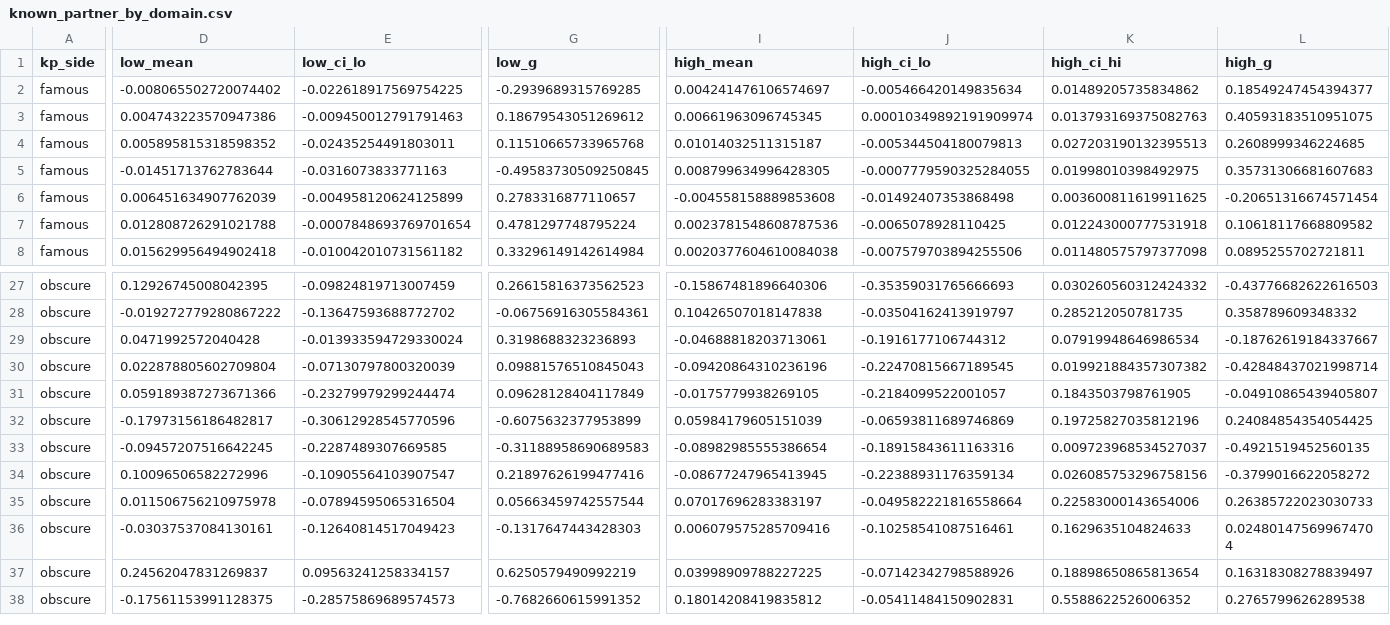
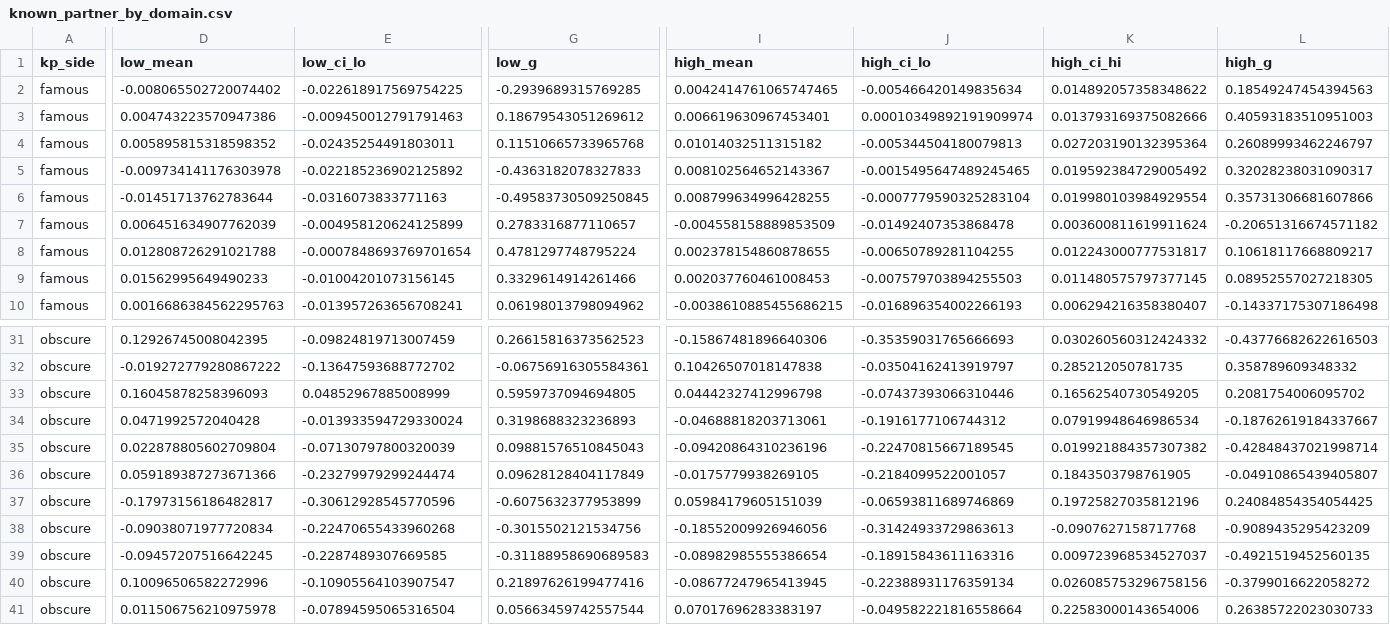
Before and after one commit to HannanSeyfi/Anchoring-LLMs, a CSV file: results/bidirectional_kp/qwen3-32b/off/tables/known_partner_by_domain.csv, drawn as a sheet; only a part is shown, gaps mark what is left out; the shorter side is filled out with more unchanged rows; addresses are those after the commit; rows hold the shown columns only; the diff covers the shown part only; the diff names each change by its address in the sheet, - before the commit and + after, or states it on an @@ line.

```diff
--- a/results/bidirectional_kp/qwen3-32b/off/tables/known_partner_by_domain.csv
+++ b/results/bidirectional_kp/qwen3-32b/off/tables/known_partner_by_domain.csv
-I2 (high_mean): 0.004241476106574697
+I2 (high_mean): 0.0042414761065747465
-K2 (high_ci_hi): 0.01489205735834862
+K2 (high_ci_hi): 0.014892057358348622
-L2 (high_g): 0.18549247454394377
+L2 (high_g): 0.18549247454394563
-I3 (high_mean): 0.00661963096745345
+I3 (high_mean): 0.006619630967453401
-K3 (high_ci_hi): 0.013793169375082763
+K3 (high_ci_hi): 0.013793169375082666
-L3 (high_g): 0.40593183510951075
+L3 (high_g): 0.40593183510951003
-I4 (high_mean): 0.01014032511315187
+I4 (high_mean): 0.01014032511315182
-K4 (high_ci_hi): 0.027203190132395513
+K4 (high_ci_hi): 0.027203190132395364
-L4 (high_g): 0.2608999346224685
+L4 (high_g): 0.26089993462246797
+row 5: famous | -0.009734141176303978 | -0.022185236902125892 | -0.4363182078327833 | 0.008102564652143367 | -0.0015495647489245465 | 0.019592384729005492 | 0.32028238031090317
-I6 (high_mean): 0.008799634996428305
+I6 (high_mean): 0.008799634996428255
-J6 (high_ci_lo): -0.0007779590325284055
+J6 (high_ci_lo): -0.0007779590325283104
-K6 (high_ci_hi): 0.01998010398492975
+K6 (high_ci_hi): 0.019980103984929554
-L6 (high_g): 0.35731306681607683
+L6 (high_g): 0.35731306681607866
-I7 (high_mean): -0.004558158889853608
+I7 (high_mean): -0.004558158889853509
-J7 (high_ci_lo): -0.01492407353868498
+J7 (high_ci_lo): -0.01492407353868478
-K7 (high_ci_hi): 0.003600811619911625
+K7 (high_ci_hi): 0.003600811619911624
-L7 (high_g): -0.20651316674571454
+L7 (high_g): -0.20651316674571182
-I8 (high_mean): 0.0023781548608787536
+I8 (high_mean): 0.002378154860878655
-J8 (high_ci_lo): -0.0065078928110425
+J8 (high_ci_lo): -0.00650789281104255
-K8 (high_ci_hi): 0.012243000777531918
+K8 (high_ci_hi): 0.012243000777531817
-L8 (high_g): 0.10618117668809582
+L8 (high_g): 0.10618117668809217
-D9 (low_mean): 0.015629956494902418
+D9 (low_mean): 0.01562995649490233
-E9 (low_ci_lo): -0.010042010731561182
+E9 (low_ci_lo): -0.01004201073156145
-G9 (low_g): 0.33296149142614984
+G9 (low_g): 0.3329614914261466
-I9 (high_mean): 0.0020377604610084038
+I9 (high_mean): 0.002037760461008453
-J9 (high_ci_lo): -0.007579703894255506
+J9 (high_ci_lo): -0.007579703894255503
-K9 (high_ci_hi): 0.011480575797377098
+K9 (high_ci_hi): 0.011480575797377145
-L9 (high_g): 0.0895255702721811
+L9 (high_g): 0.08952557027218305
+row 10: famous | 0.0016686384562295763 | -0.013957263656708241 | 0.06198013798094962 | -0.0038610885455686215 | -0.016896354002266193 | 0.006294216358380407 | -0.14337175307186498
+row 33: obscure | 0.16045878258396093 | 0.04852967885008999 | 0.5959737094694805 | 0.04442327412996798 | -0.07437393066310446 | 0.16562540730549205 | 0.2081754006095702
+row 38: obscure | -0.09038071977720834 | -0.22470655433960268 | -0.3015502121534756 | -0.18552009926946056 | -0.31424933729863613 | -0.0907627158717768 | -0.9089435295423209
```
Also changed, not shown: 4 added rows and 22 edited cells elsewhere in this file, results/bidirectional/qwen3-32b/off/tables/overall.csv, results/bidirectional/qwen3-32b/off/tables/robustness_tournament_totals.csv, 53 other files.
